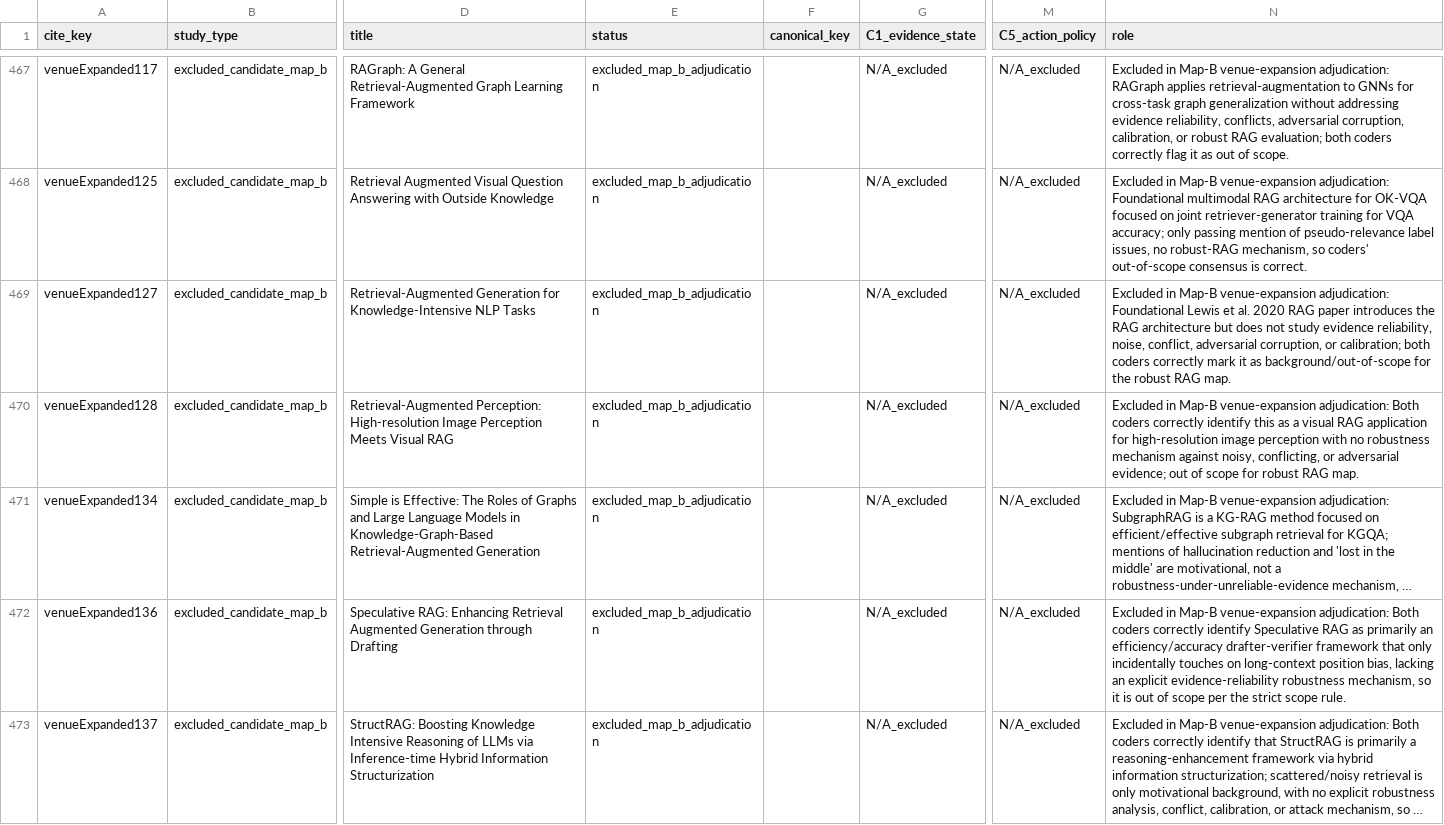
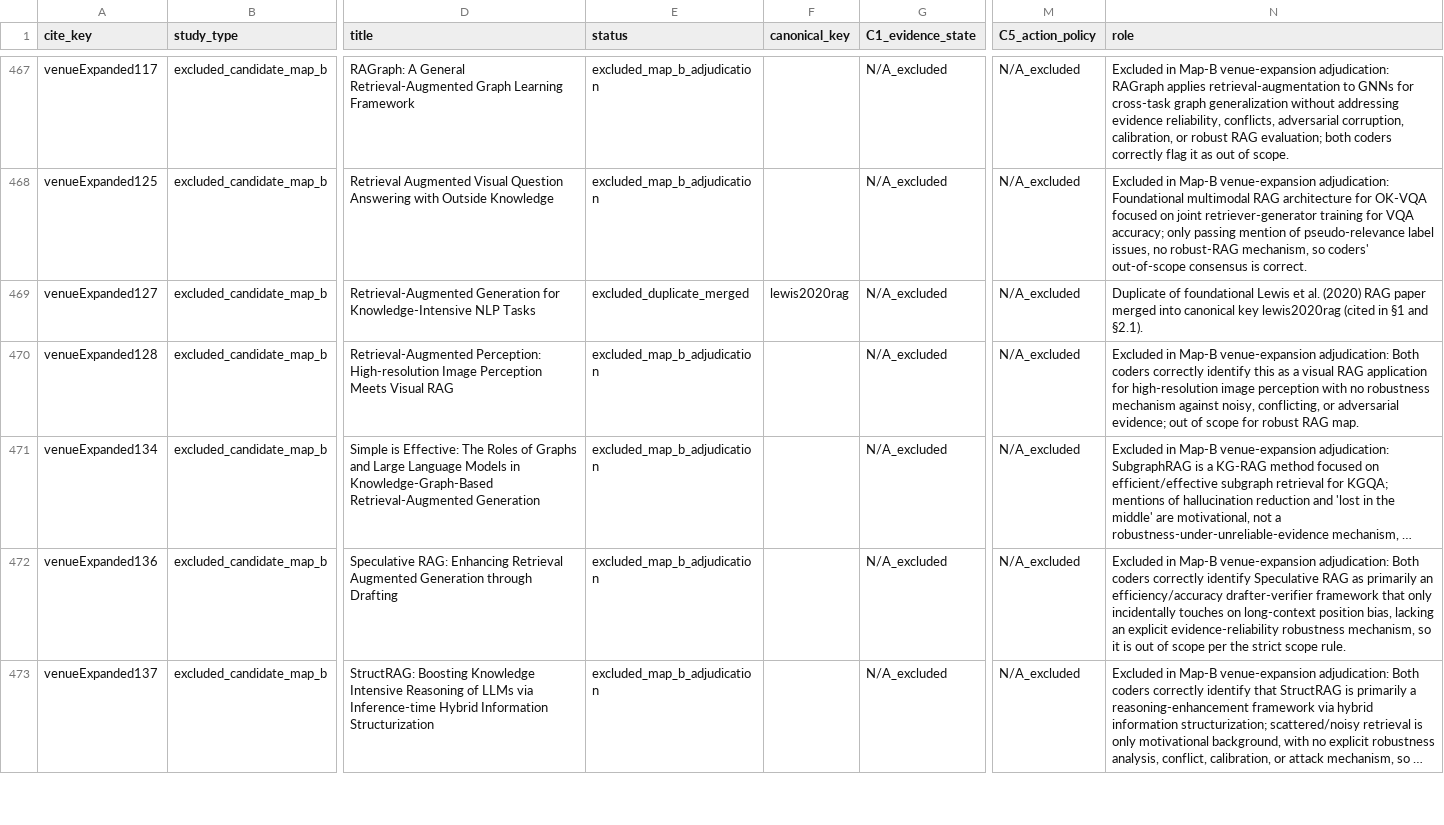
Before and after one commit to PeiYangLiu/robust-rag-survey, a CSV file: survey_reproducibility/data/coverage_decisions.csv, drawn as a sheet; only a part is shown, gaps mark what is left out; long unchanged cells end in …; the diff covers the shown part only; the diff names each change by its address in the sheet, - before the commit and + after, or states it on an @@ line.

```diff
--- a/survey_reproducibility/data/coverage_decisions.csv
+++ b/survey_reproducibility/data/coverage_decisions.csv
-E469 (status): excluded_map_b_adjudication
+E469 (status): excluded_duplicate_merged
-F469 (canonical_key): (empty)
+F469 (canonical_key): lewis2020rag
-N469 (role): Excluded in Map-B venue-expansion adjudication: Foundational Lewis et al. 2020 RAG paper introduces the RAG architecture but does not study evidence reliability, noise, conflict, adversarial corruption, or calibration; both coders correctly mark it as background/out-of-scope for the robust RAG map.
+N469 (role): Duplicate of foundational Lewis et al. (2020) RAG paper merged into canonical key lewis2020rag (cited in §1 and §2.1).
```
Also changed, not shown: 33 edited cells elsewhere in this file, survey_reproducibility/data/citation_index.csv, survey_reproducibility/data/claim_evidence_matrix.csv, 7 other files.
